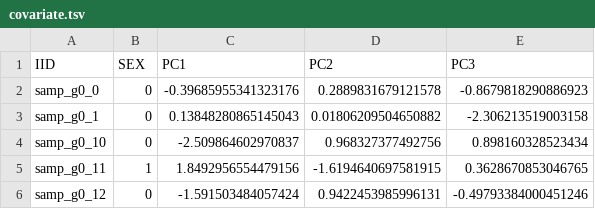
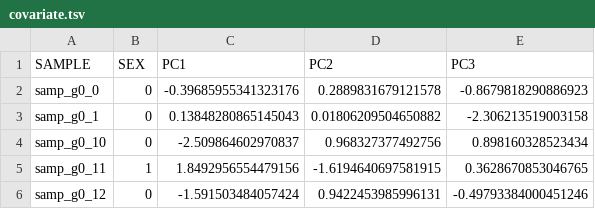
Before and after one commit to Pa-Tou/stoat, a TSV file: data/binary/covariate.tsv, drawn as a sheet; only a part is shown.

```diff
--- a/data/binary/covariate.tsv
+++ b/data/binary/covariate.tsv
@@ -1,2 +1,2 @@
-IID	SEX	PC1	PC2	PC3
+SAMPLE	SEX	PC1	PC2	PC3
 samp_g0_0	0	-0.39685955341323176	0.2889831679121578	-0.8679818290886923
```
Also changed, not shown: data/binary/phenotype.tsv, data/binary/phenotype_samples.tsv, 45 other files.
